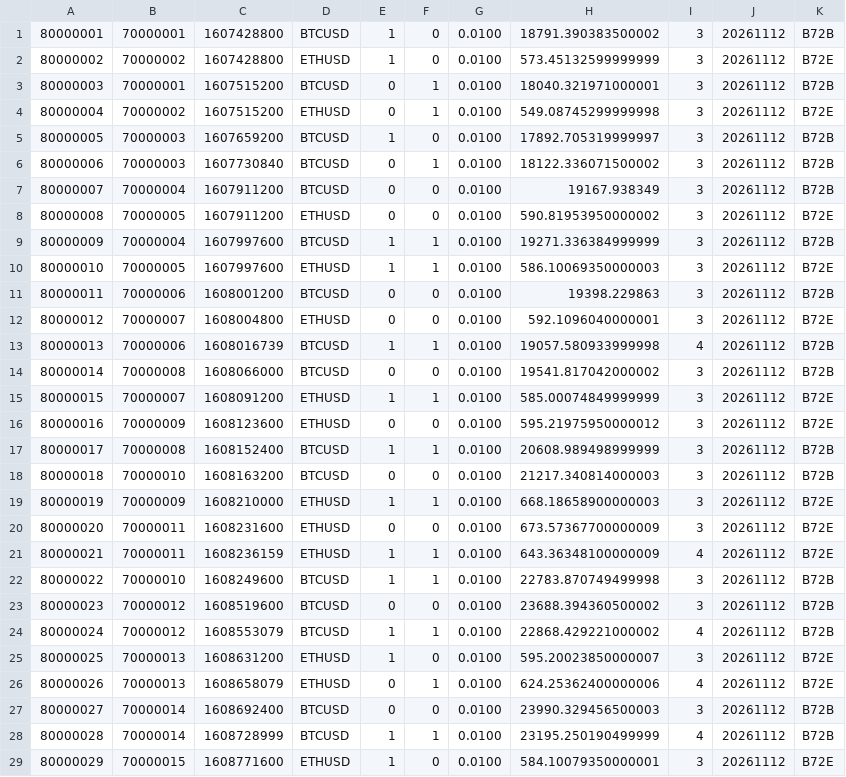
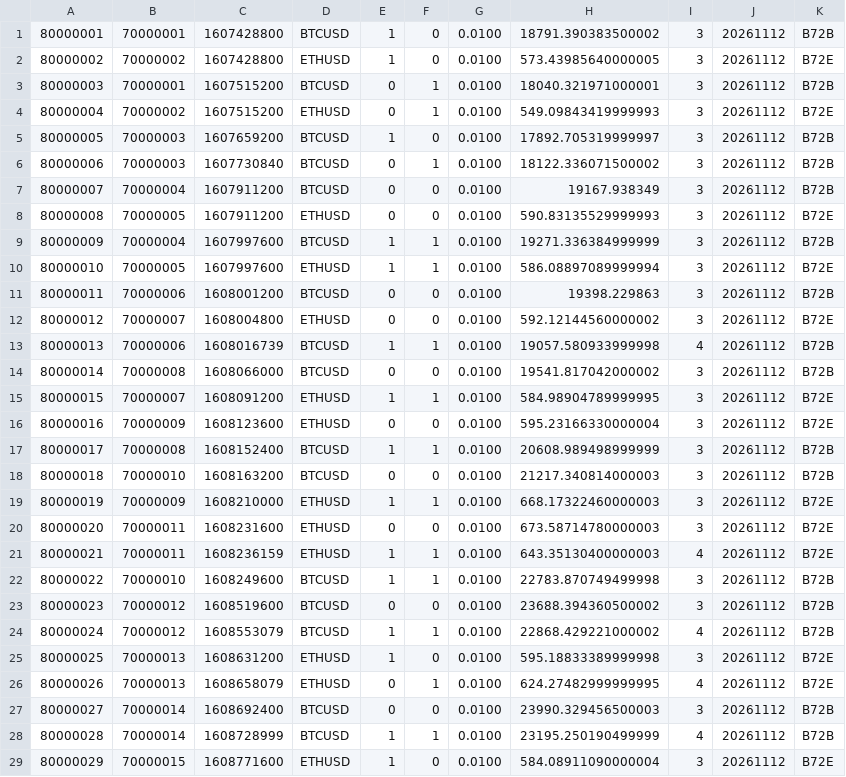
Before and after one commit to martinnathan980-prog/gold-orb, a CSV file: lab/robot/spike/out/run_2020-12_2021-06_btc_eth/_mock/deals.csv, drawn as a sheet; only a part is shown; the diff covers the shown part only.

```diff
--- a/lab/robot/spike/out/run_2020-12_2021-06_btc_eth/_mock/deals.csv
+++ b/lab/robot/spike/out/run_2020-12_2021-06_btc_eth/_mock/deals.csv
@@ -1,5 +1,5 @@
 80000001,70000001,1607428800,BTCUSD,1,0,0.0100,18791.390383500002,3,20261112,B72B
-80000002,70000002,1607428800,ETHUSD,1,0,0.0100,573.45132599999999,3,20261112,B72E
+80000002,70000002,1607428800,ETHUSD,1,0,0.0100,573.43985640000005,3,20261112,B72E
 80000003,70000001,1607515200,BTCUSD,0,1,0.0100,18040.321971000001,3,20261112,B72B
-80000004,70000002,1607515200,ETHUSD,0,1,0.0100,549.08745299999998,3,20261112,B72E
+80000004,70000002,1607515200,ETHUSD,0,1,0.0100,549.09843419999993,3,20261112,B72E
 80000005,70000003,1607659200,BTCUSD,1,0,0.0100,17892.705319999997,3,20261112,B72B
@@ -7,16 +7,16 @@
 80000007,70000004,1607911200,BTCUSD,0,0,0.0100,19167.938349,3,20261112,B72B
-80000008,70000005,1607911200,ETHUSD,0,0,0.0100,590.81953950000002,3,20261112,B72E
+80000008,70000005,1607911200,ETHUSD,0,0,0.0100,590.83135529999993,3,20261112,B72E
 80000009,70000004,1607997600,BTCUSD,1,1,0.0100,19271.336384999999,3,20261112,B72B
-80000010,70000005,1607997600,ETHUSD,1,1,0.0100,586.10069350000003,3,20261112,B72E
+80000010,70000005,1607997600,ETHUSD,1,1,0.0100,586.08897089999994,3,20261112,B72E
 80000011,70000006,1608001200,BTCUSD,0,0,0.0100,19398.229863,3,20261112,B72B
-80000012,70000007,1608004800,ETHUSD,0,0,0.0100,592.1096040000001,3,20261112,B72E
+80000012,70000007,1608004800,ETHUSD,0,0,0.0100,592.12144560000002,3,20261112,B72E
 80000013,70000006,1608016739,BTCUSD,1,1,0.0100,19057.580933999998,4,20261112,B72B
 80000014,70000008,1608066000,BTCUSD,0,0,0.0100,19541.817042000002,3,20261112,B72B
-80000015,70000007,1608091200,ETHUSD,1,1,0.0100,585.00074849999999,3,20261112,B72E
-80000016,70000009,1608123600,ETHUSD,0,0,0.0100,595.21975950000012,3,20261112,B72E
+80000015,70000007,1608091200,ETHUSD,1,1,0.0100,584.98904789999995,3,20261112,B72E
+80000016,70000009,1608123600,ETHUSD,0,0,0.0100,595.23166330000004,3,20261112,B72E
 80000017,70000008,1608152400,BTCUSD,1,1,0.0100,20608.989498999999,3,20261112,B72B
 80000018,70000010,1608163200,BTCUSD,0,0,0.0100,21217.340814000003,3,20261112,B72B
-80000019,70000009,1608210000,ETHUSD,1,1,0.0100,668.18658900000003,3,20261112,B72E
-80000020,70000011,1608231600,ETHUSD,0,0,0.0100,673.57367700000009,3,20261112,B72E
-80000021,70000011,1608236159,ETHUSD,1,1,0.0100,643.36348100000009,4,20261112,B72E
+80000019,70000009,1608210000,ETHUSD,1,1,0.0100,668.17322460000003,3,20261112,B72E
+80000020,70000011,1608231600,ETHUSD,0,0,0.0100,673.58714780000003,3,20261112,B72E
+80000021,70000011,1608236159,ETHUSD,1,1,0.0100,643.35130400000003,4,20261112,B72E
 80000022,70000010,1608249600,BTCUSD,1,1,0.0100,22783.870749499998,3,20261112,B72B
@@ -24,6 +24,6 @@
 80000024,70000012,1608553079,BTCUSD,1,1,0.0100,22868.429221000002,4,20261112,B72B
-80000025,70000013,1608631200,ETHUSD,1,0,0.0100,595.20023850000007,3,20261112,B72E
-80000026,70000013,1608658079,ETHUSD,0,1,0.0100,624.25362400000006,4,20261112,B72E
+80000025,70000013,1608631200,ETHUSD,1,0,0.0100,595.18833389999998,3,20261112,B72E
+80000026,70000013,1608658079,ETHUSD,0,1,0.0100,624.27482999999995,4,20261112,B72E
 80000027,70000014,1608692400,BTCUSD,0,0,0.0100,23990.329456500003,3,20261112,B72B
 80000028,70000014,1608728999,BTCUSD,1,1,0.0100,23195.250190499999,4,20261112,B72B
-80000029,70000015,1608771600,ETHUSD,1,0,0.0100,584.10079350000001,3,20261112,B72E
+80000029,70000015,1608771600,ETHUSD,1,0,0.0100,584.08911090000004,3,20261112,B72E
```
Also changed, not shown: 144 edited cells elsewhere in this file, lab/robot/spike/out/run_2020-12_2021-06_btc_eth/spike_journal.csv, 7 other files.
